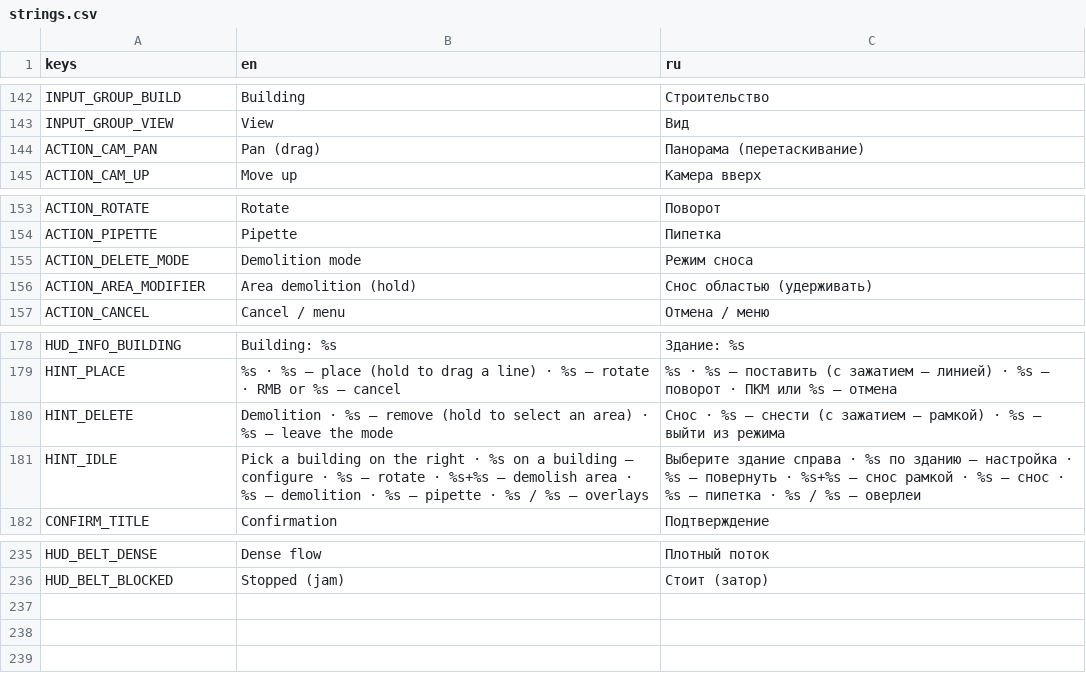
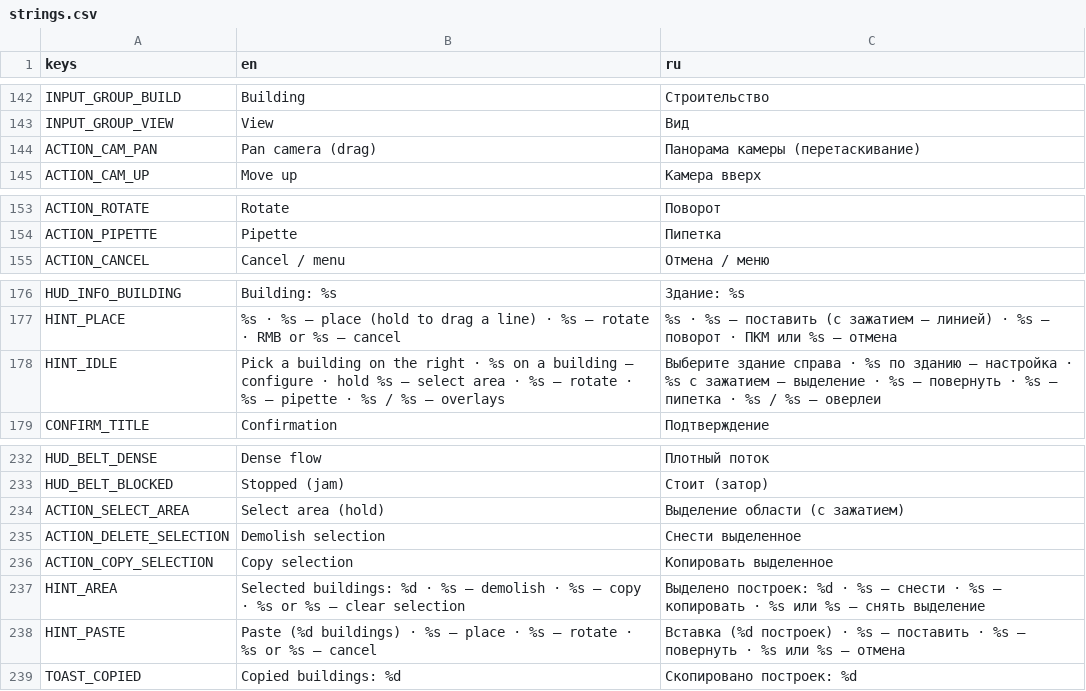
Before and after one commit to AristoCraft-42/WarpFactor, a CSV file: i18n/strings.csv, drawn as a sheet; only a part is shown, gaps mark what is left out.

```diff
--- a/i18n/strings.csv
+++ b/i18n/strings.csv
@@ -143,3 +143,3 @@ INPUT_GROUP_BUILD,Building,Строительство
 INPUT_GROUP_VIEW,View,Вид
-ACTION_CAM_PAN,Pan (drag),Панорама (перетаскивание)
+ACTION_CAM_PAN,Pan camera (drag),Панорама камеры (перетаскивание)
 ACTION_CAM_UP,Move up,Камера вверх
@@ -154,4 +154,2 @@ ACTION_ROTATE,Rotate,Поворот
 ACTION_PIPETTE,Pipette,Пипетка
-ACTION_DELETE_MODE,Demolition mode,Режим сноса
-ACTION_AREA_MODIFIER,Area demolition (hold),Снос областью (удерживать)
 ACTION_CANCEL,Cancel / menu,Отмена / меню
@@ -179,4 +177,3 @@ HUD_INFO_BUILDING,Building: %s,Здание: %s
 HINT_PLACE,%s  ·  %s — place (hold to drag a line)  ·  %s — rotate  ·  RMB or %s — cancel,%s  ·  %s — поставить (с зажатием — линией)  ·  %s — поворот  ·  ПКМ или %s — отмена
-HINT_DELETE,Demolition  ·  %s — remove (hold to select an area)  ·  %s — leave the mode,Снос  ·  %s — снести (с зажатием — рамкой)  ·  %s — выйти из режима
-HINT_IDLE,Pick a building on the right  ·  %s on a building — configure  ·  %s — rotate  ·  %s+%s — demolish area  ·  %s — demolition  ·  %s — pipette  ·  %s / %s — overlays,Выберите здание справа  ·  %s по зданию — настройка  ·  %s — повернуть  ·  %s+%s — снос рамкой  ·  %s — снос  ·  %s — пипетка  ·  %s / %s — оверлеи
+HINT_IDLE,Pick a building on the right  ·  %s on a building — configure  ·  hold %s — select area  ·  %s — rotate  ·  %s — pipette  ·  %s / %s — overlays,Выберите здание справа  ·  %s по зданию — настройка  ·  %s с зажатием — выделение  ·  %s — повернуть  ·  %s — пипетка  ·  %s / %s — оверлеи
 CONFIRM_TITLE,Confirmation,Подтверждение
@@ -236 +233,7 @@ HUD_BELT_DENSE,Dense flow,Плотный поток
 HUD_BELT_BLOCKED,Stopped (jam),Стоит (затор)
+ACTION_SELECT_AREA,Select area (hold),Выделение области (с зажатием)
+ACTION_DELETE_SELECTION,Demolish selection,Снести выделенное
+ACTION_COPY_SELECTION,Copy selection,Копировать выделенное
+HINT_AREA,Selected buildings: %d  ·  %s — demolish  ·  %s — copy  ·  %s or %s — clear selection,Выделено построек: %d  ·  %s — снести  ·  %s — копировать  ·  %s или %s — снять выделение
+HINT_PASTE,Paste (%d buildings)  ·  %s — place  ·  %s — rotate  ·  %s or %s — cancel,Вставка (%d построек)  ·  %s — поставить  ·  %s — повернуть  ·  %s или %s — отмена
+TOAST_COPIED,Copied buildings: %d,Скопировано построек: %d
```
Also changed, not shown: 11 other files.
